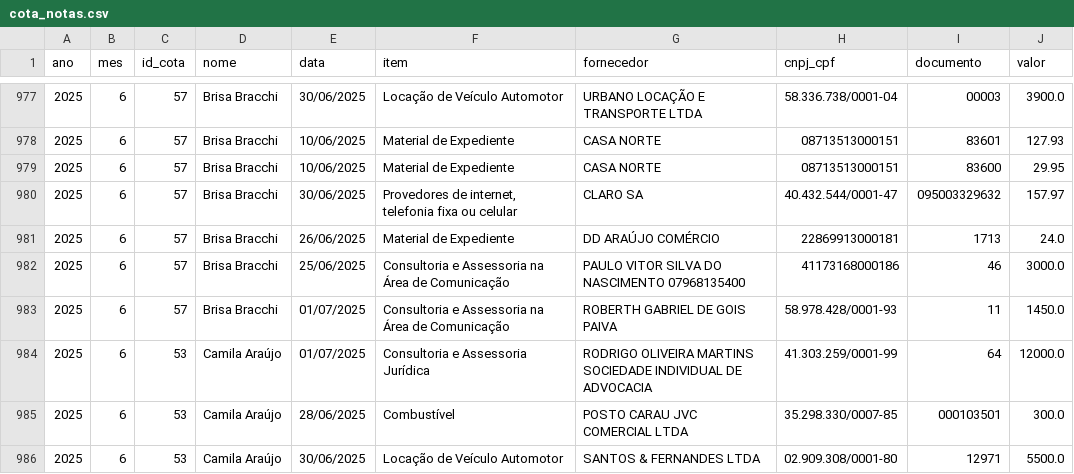
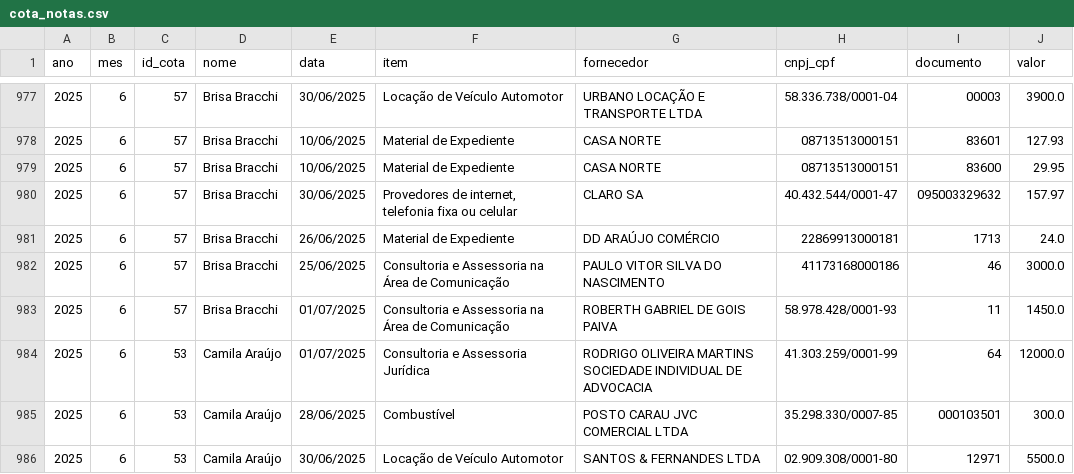
Before and after one commit to jflaloux/contas-do-poder, a CSV file: dados/municipios/natal/cota_notas.csv, drawn as a sheet; only a part is shown, gaps mark what is left out; the diff covers the shown part only.

```diff
--- a/dados/municipios/natal/cota_notas.csv
+++ b/dados/municipios/natal/cota_notas.csv
@@ -981,3 +981,3 @@ ano,mes,id_cota,nome,data,item,fornecedor,cnpj_cpf,documento,valor
 2025,6,57,Brisa Bracchi,26/06/2025,Material de Expediente,DD ARAÚJO COMÉRCIO,22869913000181,1713,24.0
-2025,6,57,Brisa Bracchi,25/06/2025,Consultoria e Assessoria na Área de Comunicação,PAULO VITOR SILVA DO NASCIMENTO 07968135400,41173168000186,46,3000.0
+2025,6,57,Brisa Bracchi,25/06/2025,Consultoria e Assessoria na Área de Comunicação,PAULO VITOR SILVA DO NASCIMENTO,41173168000186,46,3000.0
 2025,6,57,Brisa Bracchi,01/07/2025,Consultoria e Assessoria na Área de Comunicação,ROBERTH GABRIEL DE GOIS PAIVA,58.978.428/0001-93,11,1450.0
```
Also changed, not shown: 66 edited cells elsewhere in this file, dados/assembleias/ap/ceap_notas.csv, dados/assembleias/pe/verba_notas.csv, 13 other files.
